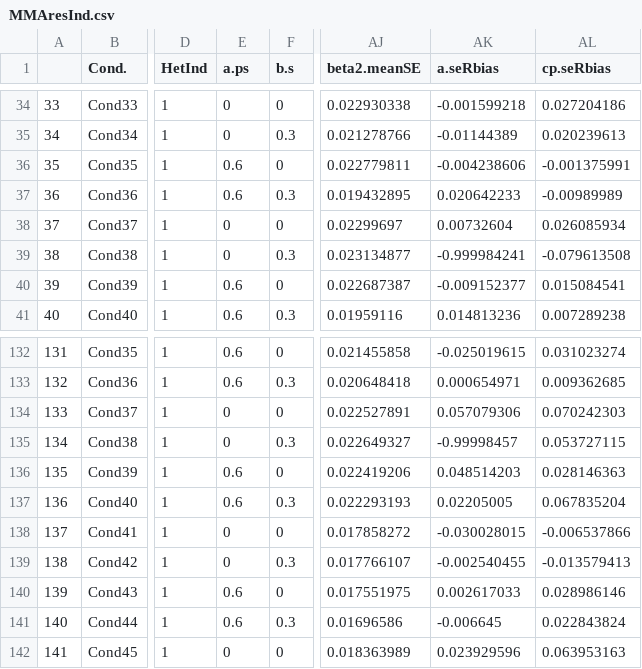
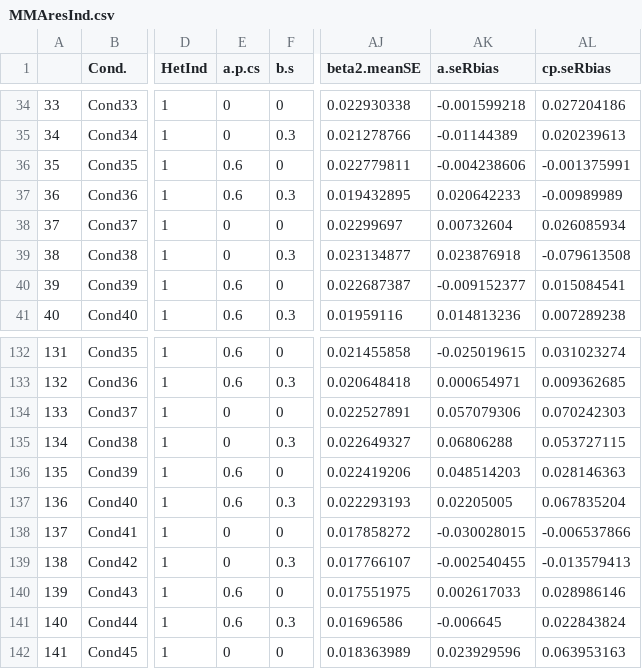
Before and after one commit to GiaLuQuant/MediationMeta-analysis_2023, a CSV file: Simulation/Main Simulation/results/MMAresInd.csv, drawn as a sheet; only a part is shown, gaps mark what is left out; the diff names each change by its address in the sheet, - before the commit and + after, or states it on an @@ line.

```diff
--- a/Simulation/Main Simulation/results/MMAresInd.csv
+++ b/Simulation/Main Simulation/results/MMAresInd.csv
-E1: a.ps
+E1: a.p.cs
-AK39 (a.seRbias): -0.999984241
+AK39 (a.seRbias): 0.023876918
-AK135 (a.seRbias): -0.99998457
+AK135 (a.seRbias): 0.06806288
```
Also changed, not shown: 4 other files.
